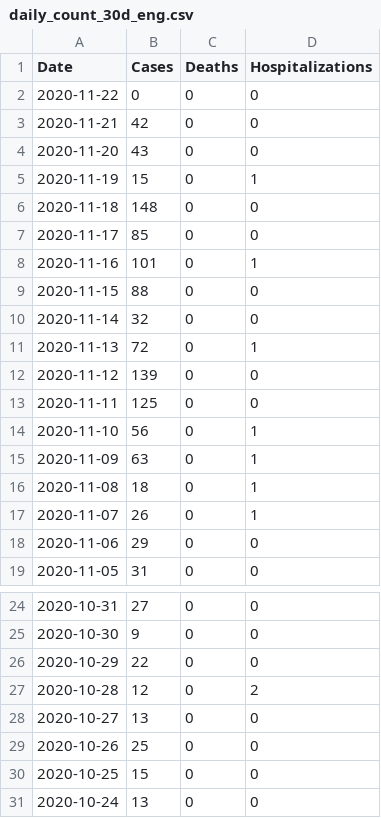
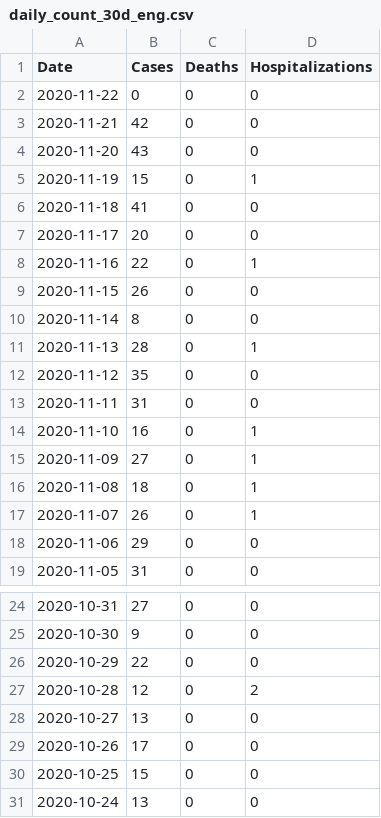
Before and after one commit to SCPHCovid19Data/scph_covid19, a CSV file: daily_count_30d_eng.csv, drawn as a sheet; only a part is shown, gaps mark what is left out.

```diff
--- a/daily_count_30d_eng.csv
+++ b/daily_count_30d_eng.csv
@@ -5,12 +5,12 @@
 "2020-11-19",15,0,1
-"2020-11-18",148,0,0
-"2020-11-17",85,0,0
-"2020-11-16",101,0,1
-"2020-11-15",88,0,0
-"2020-11-14",32,0,0
-"2020-11-13",72,0,1
-"2020-11-12",139,0,0
-"2020-11-11",125,0,0
-"2020-11-10",56,0,1
-"2020-11-09",63,0,1
+"2020-11-18",41,0,0
+"2020-11-17",20,0,0
+"2020-11-16",22,0,1
+"2020-11-15",26,0,0
+"2020-11-14",8,0,0
+"2020-11-13",28,0,1
+"2020-11-12",35,0,0
+"2020-11-11",31,0,0
+"2020-11-10",16,0,1
+"2020-11-09",27,0,1
 "2020-11-08",18,0,1
@@ -28,3 +28,3 @@
 "2020-10-27",13,0,0
-"2020-10-26",25,0,0
+"2020-10-26",17,0,0
 "2020-10-25",15,0,0
```
Also changed, not shown: age_14d_period_30day_eng.csv, age_14d_period_8wk_eng.csv, 18 other files.
